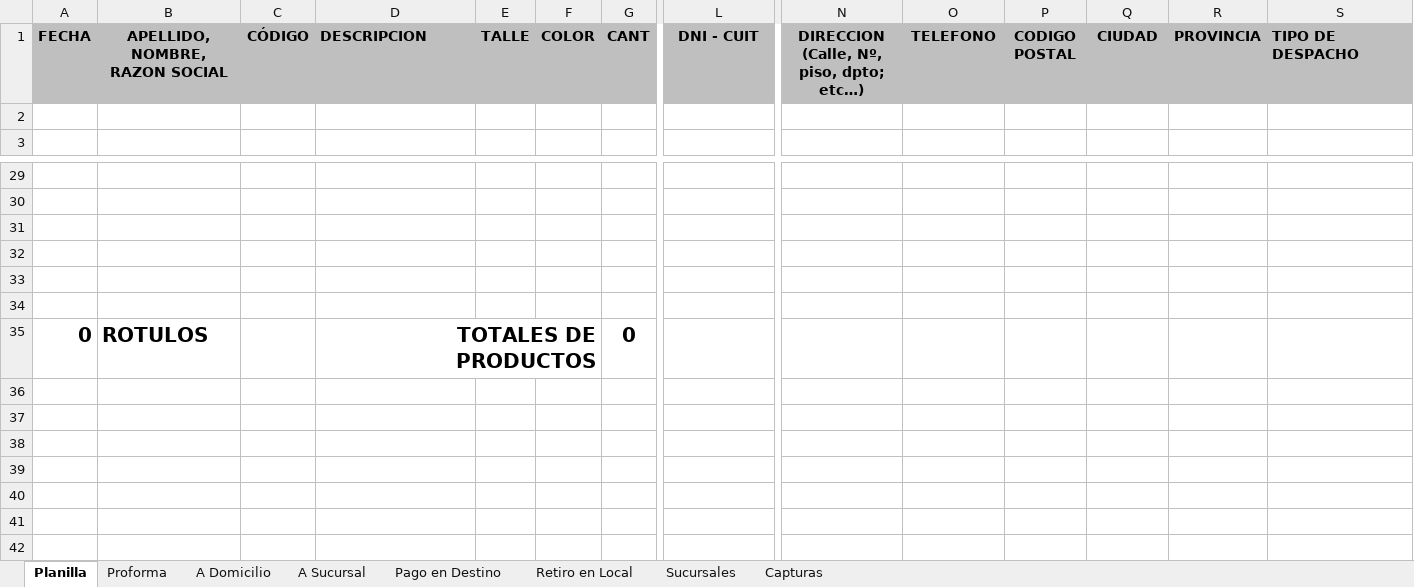
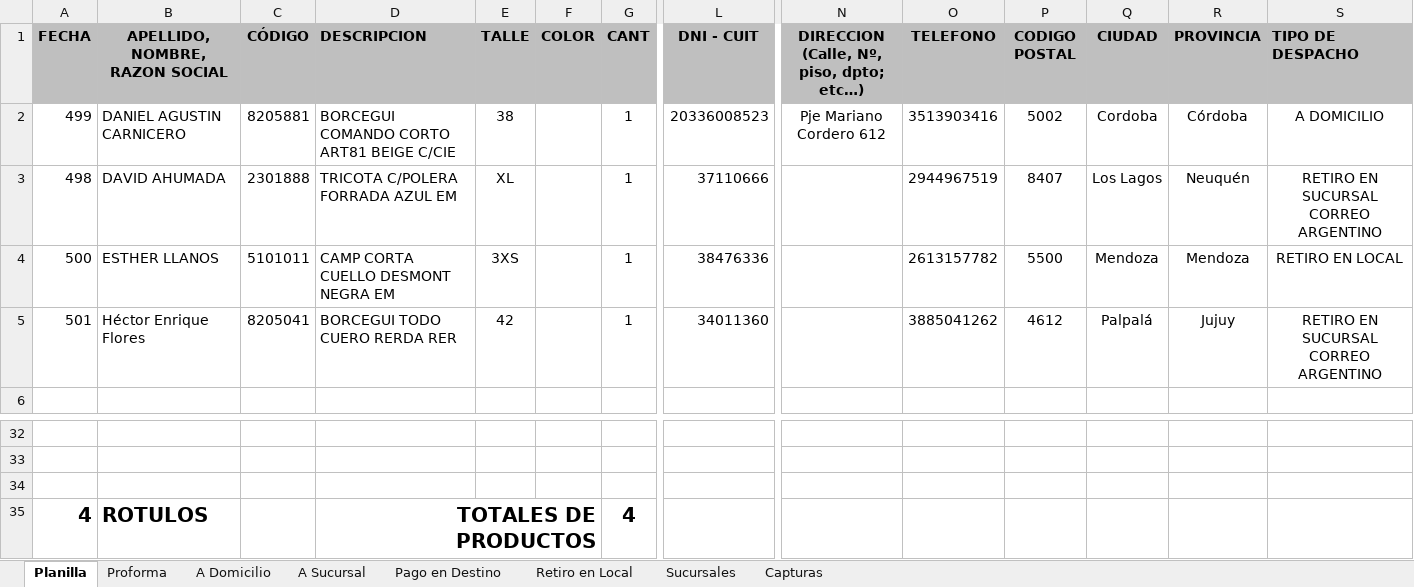
Before and after one commit to edgardoraul/archivos_bat, an Excel workbook: 01. Ventas Elena 1. 15-03-2022.xlsm, sheet Planilla, drawn as a sheet; only a part is shown, gaps mark what is left out; values as stored, in another font and other column widths than the file's, no borders; charts and pictures and conditional formats not drawn; removed rows and columns are numbered as before the commit, all else as after; rows hold the shown columns only; the diff names each change by its address in the sheet, - before the commit and + after, or states it on an @@ line.

```diff
--- a/01. Ventas Elena 1. 15-03-2022.xlsm (sheet Planilla)
+++ b/01. Ventas Elena 1. 15-03-2022.xlsm (sheet Planilla)
-row 2: (empty)
+row 2: 499 | DANIEL AGUSTIN CARNICERO | 8205881 | BORCEGUI COMANDO CORTO ART81 BEIGE C/CIE | 38 |  | 1 | 20336008523 | Pje Mariano Cordero 612 | 3513903416 | 5002 | Cordoba | Córdoba | A DOMICILIO
+row 3: 498 | DAVID AHUMADA | 2301888 | TRICOTA C/POLERA FORRADA AZUL EM | XL |  | 1 | 37110666 |  | 2944967519 | 8407 | Los Lagos | Neuquén | RETIRO EN SUCURSAL CORREO ARGENTINO
+row 4: 500 | ESTHER LLANOS | 5101011 | CAMP CORTA CUELLO DESMONT NEGRA EM | 3XS |  | 1 | 38476336 |  | 2613157782 | 5500 | Mendoza | Mendoza | RETIRO EN LOCAL
+row 5: 501 | Héctor Enrique Flores | 8205041 | BORCEGUI TODO CUERO RERDA RER | 42 |  | 1 | 34011360 |  | 3885041262 | 4612 | Palpalá | Jujuy | RETIRO EN SUCURSAL CORREO ARGENTINO
-row 35: (empty)
+row 35: 4 | ROTULOS |  | TOTALES DE PRODUCTOS |  |  | 4
+D35:F35 merged
-row 33: (empty)
-row 34: (empty)
-row 35: 0 | ROTULOS |  | TOTALES DE PRODUCTOS |  |  | 0
```
Also changed, not shown: sheet A Domicilio, sheet A Sucursal, sheet Retiro en Local, sheet Proforma, sheet Pago en Destino, formulas that keep their value, 3 other files.
